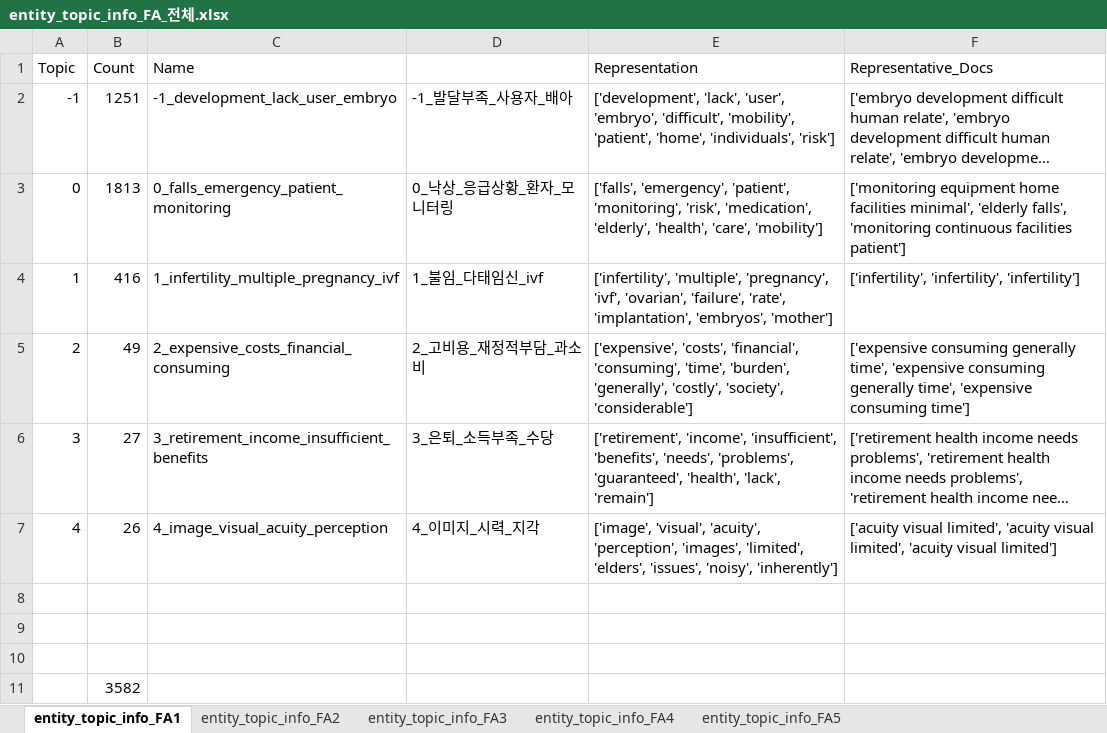
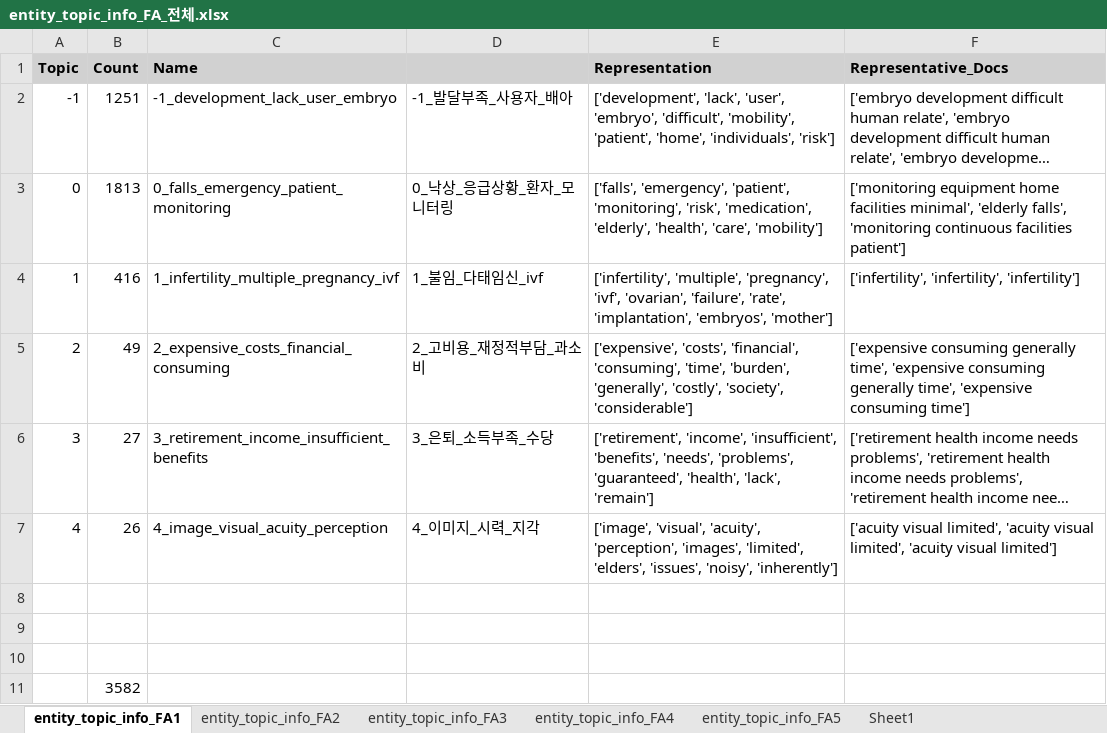
Before and after one commit to JiWoo-M02/Intern_2025_KISTI, an Excel workbook: BERTopic/EXCEL_FA/problem/entity_topic_info_FA_전체.xlsx, sheet entity_topic_info_FA1, drawn as a sheet; long unchanged cells end in …; values as stored, in another font and other column widths than the file's, no borders; the diff names each change by its address in the sheet, - before the commit and + after, or states it on an @@ line.

```diff
--- a/BERTopic/EXCEL_FA/problem/entity_topic_info_FA_전체.xlsx (sheet entity_topic_info_FA1)
+++ b/BERTopic/EXCEL_FA/problem/entity_topic_info_FA_전체.xlsx (sheet entity_topic_info_FA1)
+sheet tab: Sheet1
-A1:F1 fill: none
+A1:F1 fill: #D1D1D1
-A1:C1 bold: off
+A1:C1 bold: on
-E1:F1 bold: off
+E1:F1 bold: on
```
Also changed, not shown: sheet entity_topic_info_FA5, sheet entity_topic_info_FA4, sheet entity_topic_info_FA2, sheet entity_topic_info_FA3, 1 other file.
